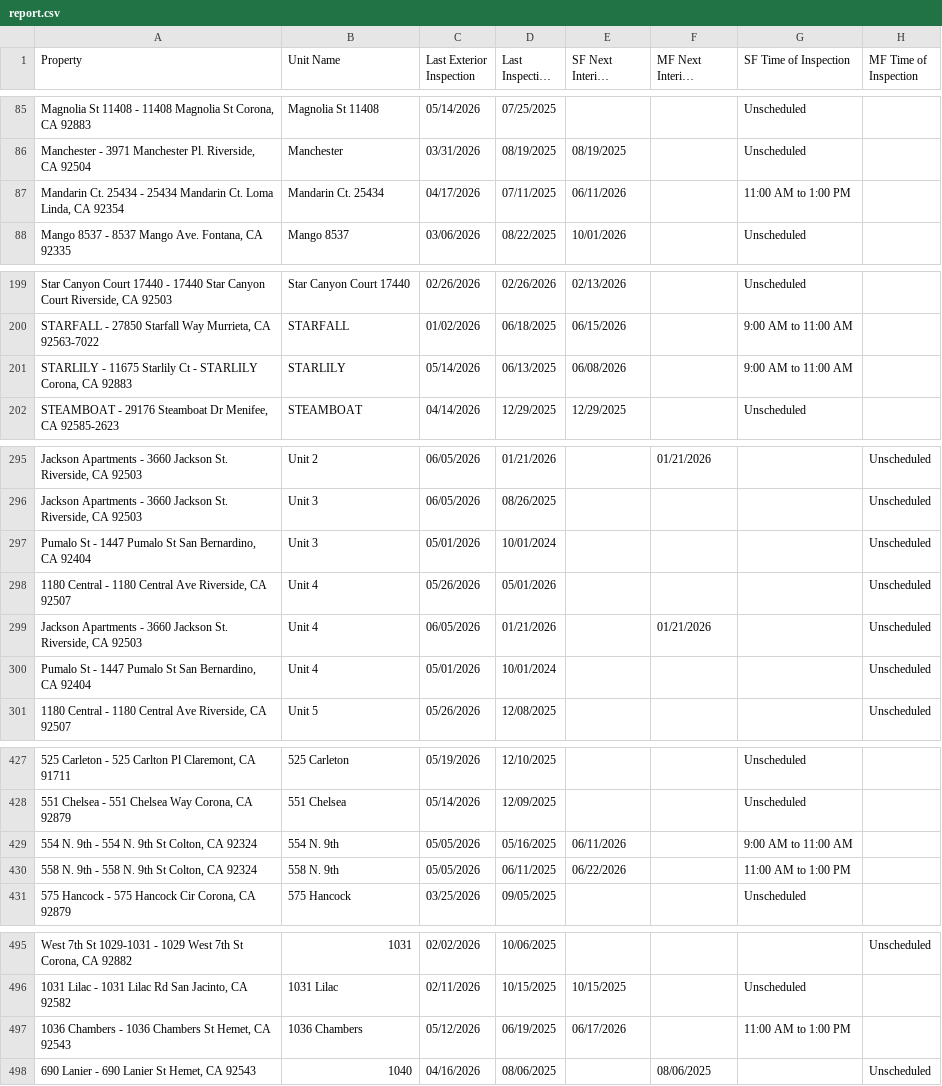
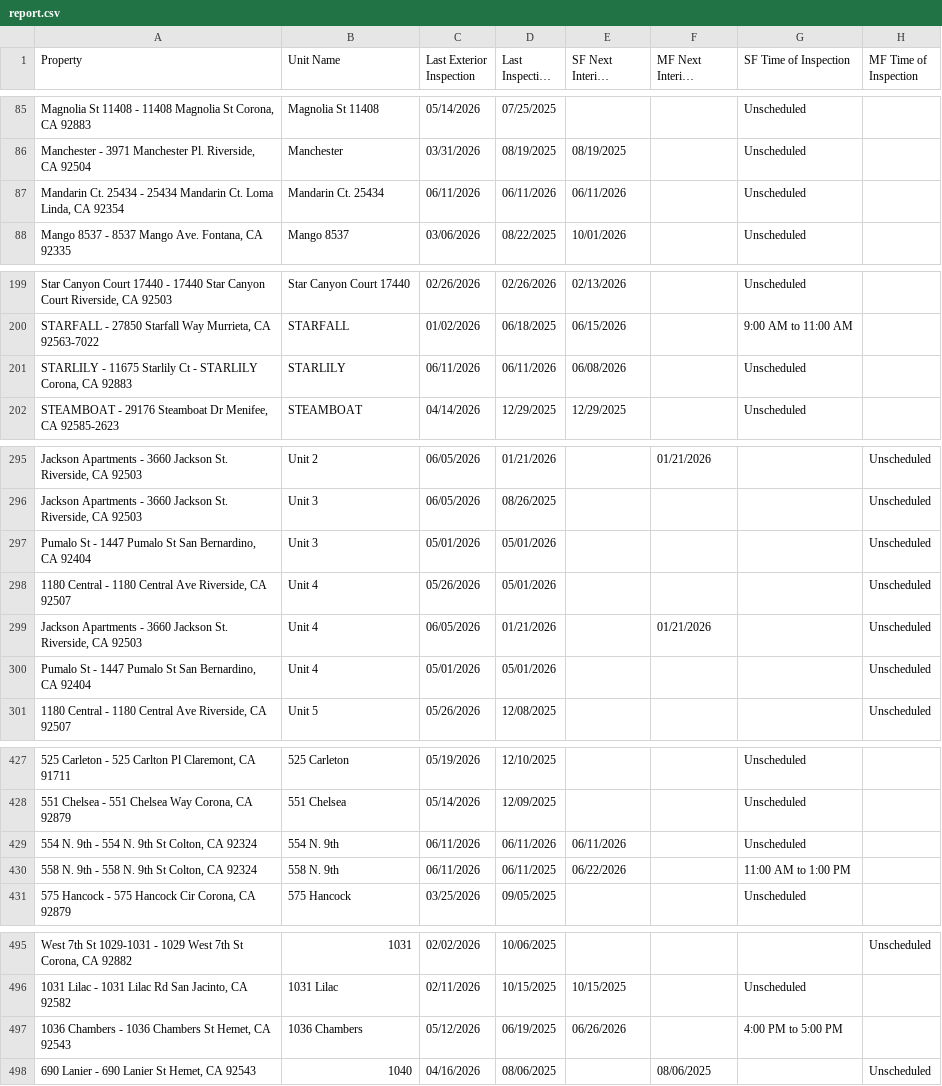
Before and after one commit to ryconn-pm/inspection-portal, a CSV file: data/report.csv, drawn as a sheet; only a part is shown, gaps mark what is left out; long unchanged cells end in …; the diff covers the shown part only; the diff names each change by its address in the sheet, - before the commit and + after, or states it on an @@ line.

Commit message:
Auto-update inspection report

```diff
--- a/data/report.csv
+++ b/data/report.csv
-C87 (Last Exterior Inspection): 04/17/2026
+C87 (Last Exterior Inspection): 06/11/2026
-D87 (Last Inspection Date): 07/11/2025
+D87 (Last Inspection Date): 06/11/2026
-G87 (SF Time of Inspection): 11:00 AM to 1:00 PM
+G87 (SF Time of Inspection): Unscheduled
-C201 (Last Exterior Inspection): 05/14/2026
+C201 (Last Exterior Inspection): 06/11/2026
-D201 (Last Inspection Date): 06/13/2025
+D201 (Last Inspection Date): 06/11/2026
-G201 (SF Time of Inspection): 9:00 AM to 11:00 AM
+G201 (SF Time of Inspection): Unscheduled
-D297 (Last Inspection Date): 10/01/2024
+D297 (Last Inspection Date): 05/01/2026
-D300 (Last Inspection Date): 10/01/2024
+D300 (Last Inspection Date): 05/01/2026
-C429:C430 (Last Exterior Inspection): 05/05/2026
+C429:C430 (Last Exterior Inspection): 06/11/2026
-D429 (Last Inspection Date): 05/16/2025
+D429 (Last Inspection Date): 06/11/2026
-G429 (SF Time of Inspection): 9:00 AM to 11:00 AM
+G429 (SF Time of Inspection): Unscheduled
-E497 (SF Next Interior Inspection): 06/17/2026
+E497 (SF Next Interior Inspection): 06/26/2026
-G497 (SF Time of Inspection): 11:00 AM to 1:00 PM
+G497 (SF Time of Inspection): 4:00 PM to 5:00 PM
```
Also changed, not shown: 14 edited cells elsewhere in this file.
